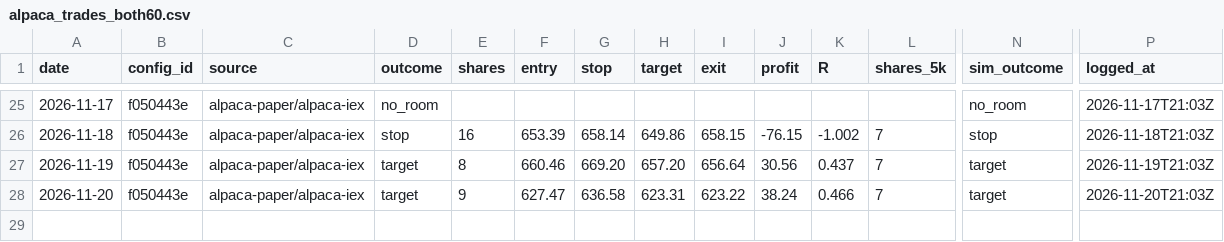
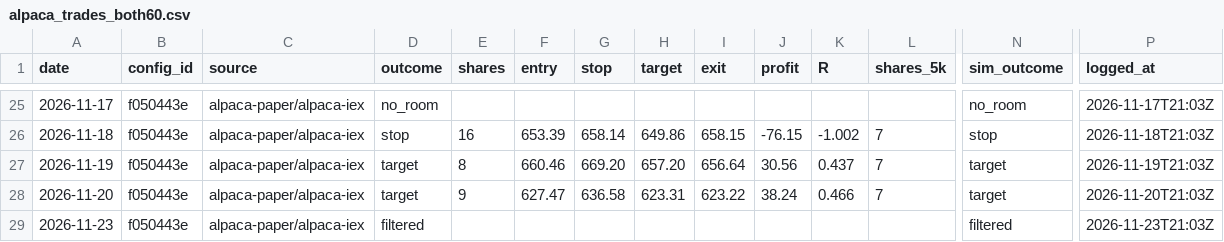
Before and after one commit to jlee056/orb-bot, a CSV file: paper/alpaca_trades_both60.csv, drawn as a sheet; only a part is shown, gaps mark what is left out; rows hold the shown columns only; the diff names each change by its address in the sheet, - before the commit and + after, or states it on an @@ line.

```diff
--- a/paper/alpaca_trades_both60.csv
+++ b/paper/alpaca_trades_both60.csv
+row 29: 2026-11-23 | f050443e | alpaca-paper/alpaca-iex | filtered |  |  |  |  |  |  |  |  | filtered | 2026-11-23T21:03Z
```
Also changed, not shown: paper/alpaca_trades.csv, paper/alpaca_trades_orb5.csv, 2 other files.
